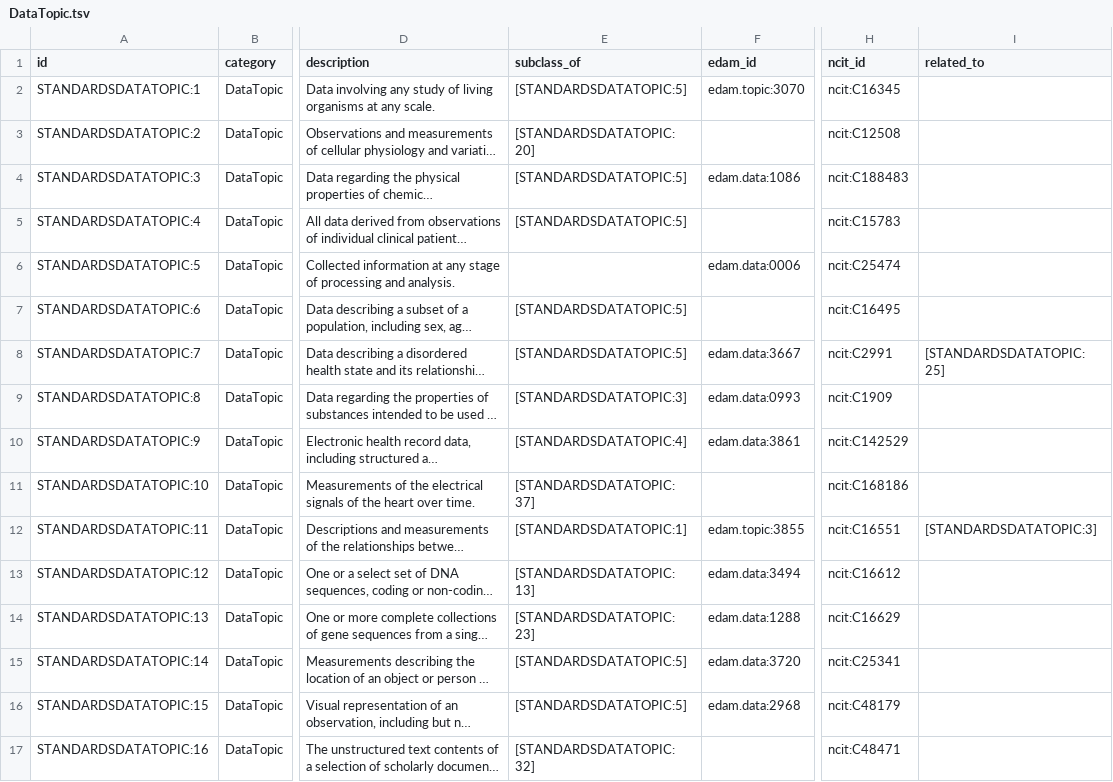
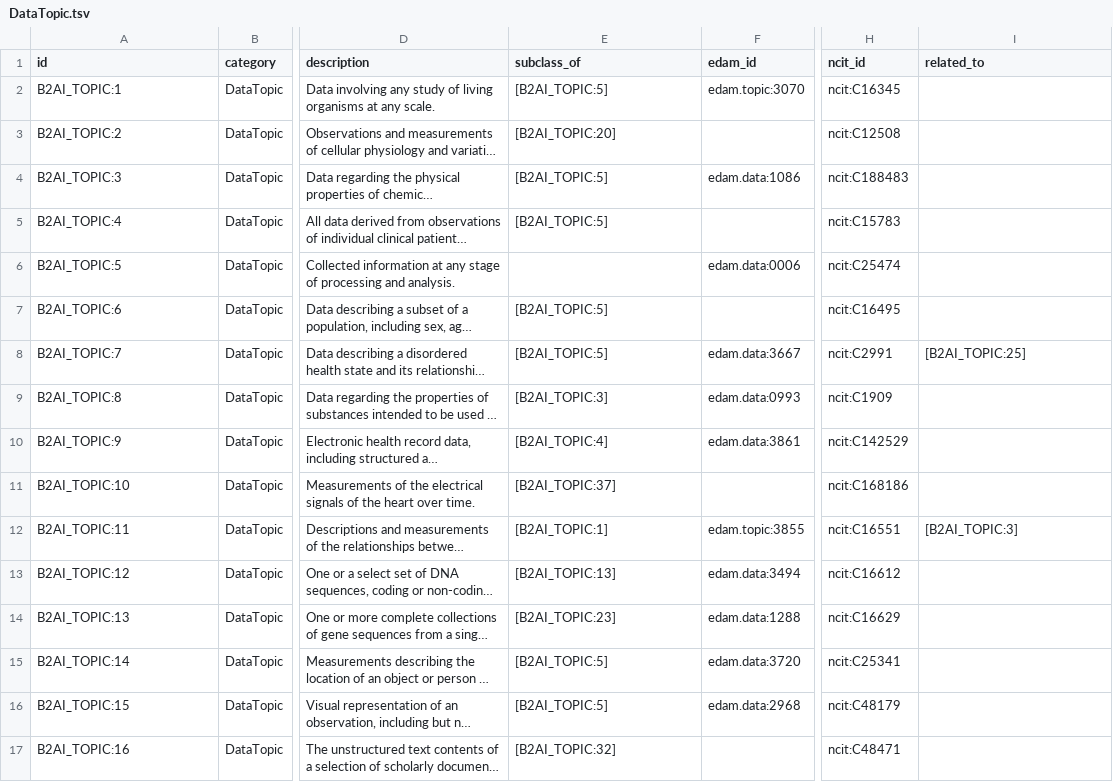
Before and after one commit to bridge2ai/b2ai-standards-registry, a TSV file: project/data/DataTopic.tsv, drawn as a sheet; only a part is shown, gaps mark what is left out; long unchanged cells end in …; the diff covers the shown part only; the diff names each change by its address in the sheet, - before the commit and + after, or states it on an @@ line.

```diff
--- a/project/data/DataTopic.tsv
+++ b/project/data/DataTopic.tsv
-A2 (id): STANDARDSDATATOPIC:1
+A2 (id): B2AI_TOPIC:1
-E2 (subclass_of): [STANDARDSDATATOPIC:5]
+E2 (subclass_of): [B2AI_TOPIC:5]
-A3 (id): STANDARDSDATATOPIC:2
+A3 (id): B2AI_TOPIC:2
-E3 (subclass_of): [STANDARDSDATATOPIC:20]
+E3 (subclass_of): [B2AI_TOPIC:20]
-A4 (id): STANDARDSDATATOPIC:3
+A4 (id): B2AI_TOPIC:3
-E4:E5 (subclass_of): [STANDARDSDATATOPIC:5]
+E4:E5 (subclass_of): [B2AI_TOPIC:5]
-A5 (id): STANDARDSDATATOPIC:4
+A5 (id): B2AI_TOPIC:4
-A6 (id): STANDARDSDATATOPIC:5
+A6 (id): B2AI_TOPIC:5
-A7 (id): STANDARDSDATATOPIC:6
+A7 (id): B2AI_TOPIC:6
-E7:E8 (subclass_of): [STANDARDSDATATOPIC:5]
+E7:E8 (subclass_of): [B2AI_TOPIC:5]
-A8 (id): STANDARDSDATATOPIC:7
+A8 (id): B2AI_TOPIC:7
-I8 (related_to): [STANDARDSDATATOPIC:25]
+I8 (related_to): [B2AI_TOPIC:25]
-A9 (id): STANDARDSDATATOPIC:8
+A9 (id): B2AI_TOPIC:8
-E9 (subclass_of): [STANDARDSDATATOPIC:3]
+E9 (subclass_of): [B2AI_TOPIC:3]
-A10 (id): STANDARDSDATATOPIC:9
+A10 (id): B2AI_TOPIC:9
-E10 (subclass_of): [STANDARDSDATATOPIC:4]
+E10 (subclass_of): [B2AI_TOPIC:4]
-A11 (id): STANDARDSDATATOPIC:10
+A11 (id): B2AI_TOPIC:10
-E11 (subclass_of): [STANDARDSDATATOPIC:37]
+E11 (subclass_of): [B2AI_TOPIC:37]
-A12 (id): STANDARDSDATATOPIC:11
+A12 (id): B2AI_TOPIC:11
-E12 (subclass_of): [STANDARDSDATATOPIC:1]
+E12 (subclass_of): [B2AI_TOPIC:1]
-I12 (related_to): [STANDARDSDATATOPIC:3]
+I12 (related_to): [B2AI_TOPIC:3]
-A13 (id): STANDARDSDATATOPIC:12
+A13 (id): B2AI_TOPIC:12
-E13 (subclass_of): [STANDARDSDATATOPIC:13]
+E13 (subclass_of): [B2AI_TOPIC:13]
-A14 (id): STANDARDSDATATOPIC:13
+A14 (id): B2AI_TOPIC:13
-E14 (subclass_of): [STANDARDSDATATOPIC:23]
+E14 (subclass_of): [B2AI_TOPIC:23]
-A15 (id): STANDARDSDATATOPIC:14
+A15 (id): B2AI_TOPIC:14
-E15:E16 (subclass_of): [STANDARDSDATATOPIC:5]
+E15:E16 (subclass_of): [B2AI_TOPIC:5]
-A16 (id): STANDARDSDATATOPIC:15
+A16 (id): B2AI_TOPIC:15
-A17 (id): STANDARDSDATATOPIC:16
+A17 (id): B2AI_TOPIC:16
-E17 (subclass_of): [STANDARDSDATATOPIC:32]
+E17 (subclass_of): [B2AI_TOPIC:32]
```
Also changed, not shown: 47 edited cells elsewhere in this file, project/data/DataSubstrate.tsv, project/data/Organization.tsv, 29 other files.
